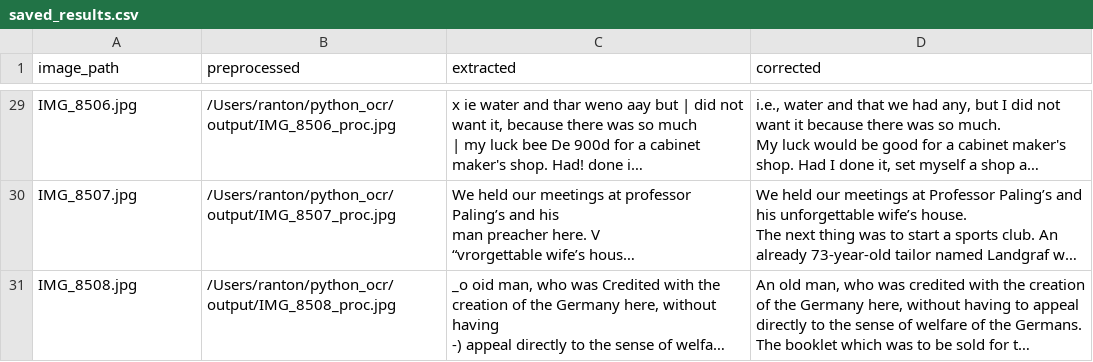
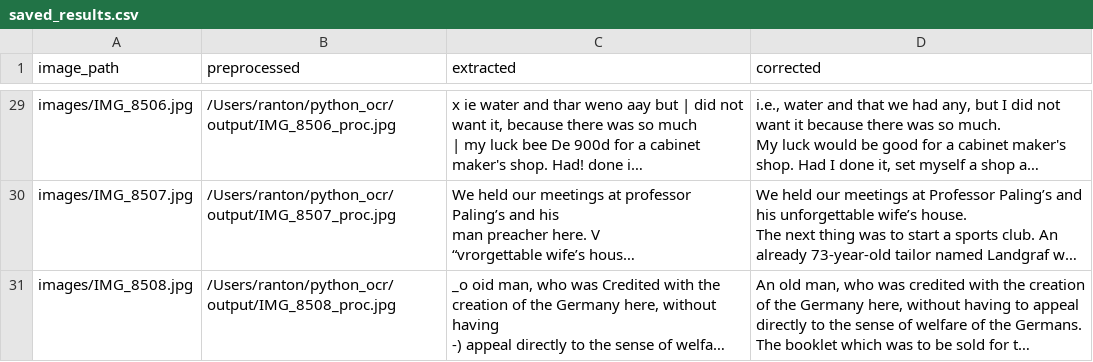
Before and after one commit to ranton256/august-ocr, a CSV file: saved_results.csv, drawn as a sheet; only a part is shown, gaps mark what is left out; long unchanged cells end in …; the diff covers the shown part only; the diff names each change by its address in the sheet, - before the commit and + after, or states it on an @@ line.

Commit message:
fix path in saved results and add markdown generator

```diff
--- a/saved_results.csv
+++ b/saved_results.csv
-A29 (image_path): IMG_8506.jpg
+A29 (image_path): images/IMG_8506.jpg
-A30 (image_path): IMG_8507.jpg
+A30 (image_path): images/IMG_8507.jpg
-A31 (image_path): IMG_8508.jpg
+A31 (image_path): images/IMG_8508.jpg
```
Also changed, not shown: 27 edited cells elsewhere in this file, 2 other files.
